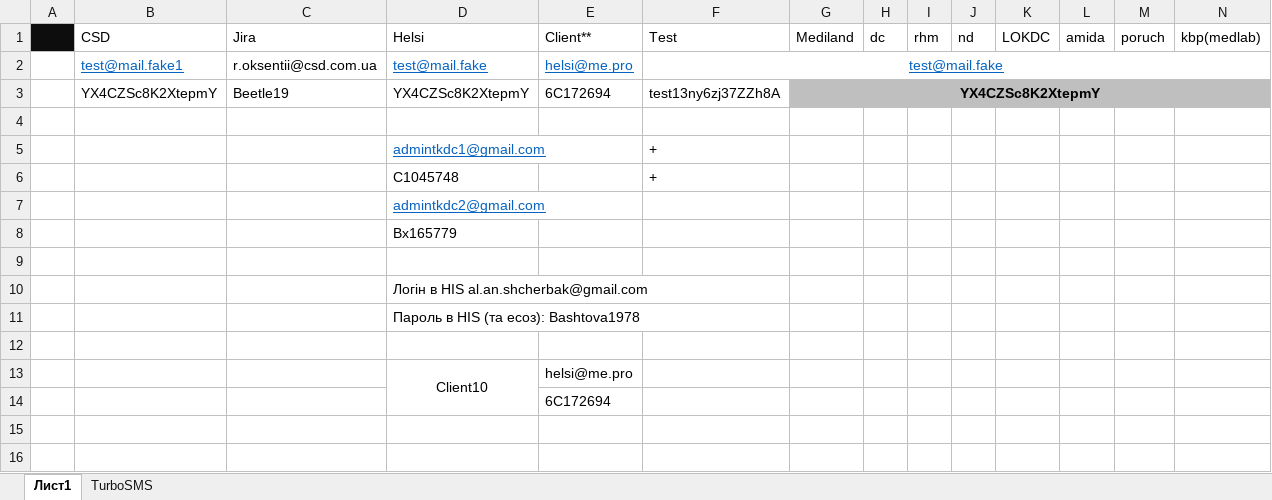
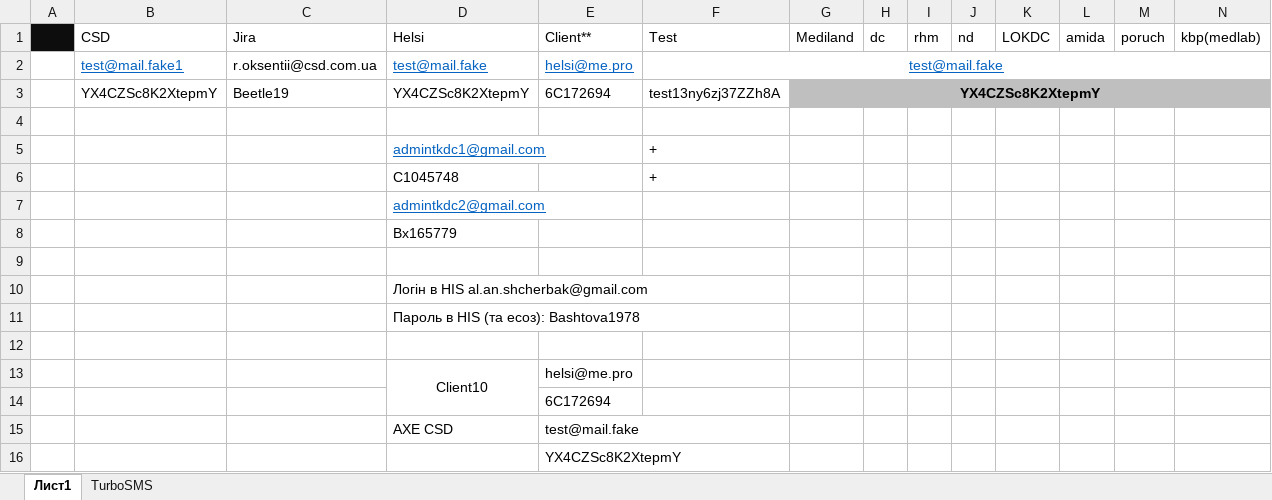
Before and after one commit to ddxRoman/Job, an Excel workbook: file/documents/accesses.xlsx, sheet Лист1, drawn as a sheet; only a part is shown; values as stored, in another font and other column widths than the file's, no borders; rows hold the shown columns only; the diff names each change by its address in the sheet, - before the commit and + after, or states it on an @@ line.

```diff
--- a/file/documents/accesses.xlsx (sheet Лист1)
+++ b/file/documents/accesses.xlsx (sheet Лист1)
+row 15:  |  |  | AXE CSD | test@mail.fake
+row 16:  |  |  |  | YX4CZSc8K2XtepmY
```
Also changed, not shown: 13 other files.
